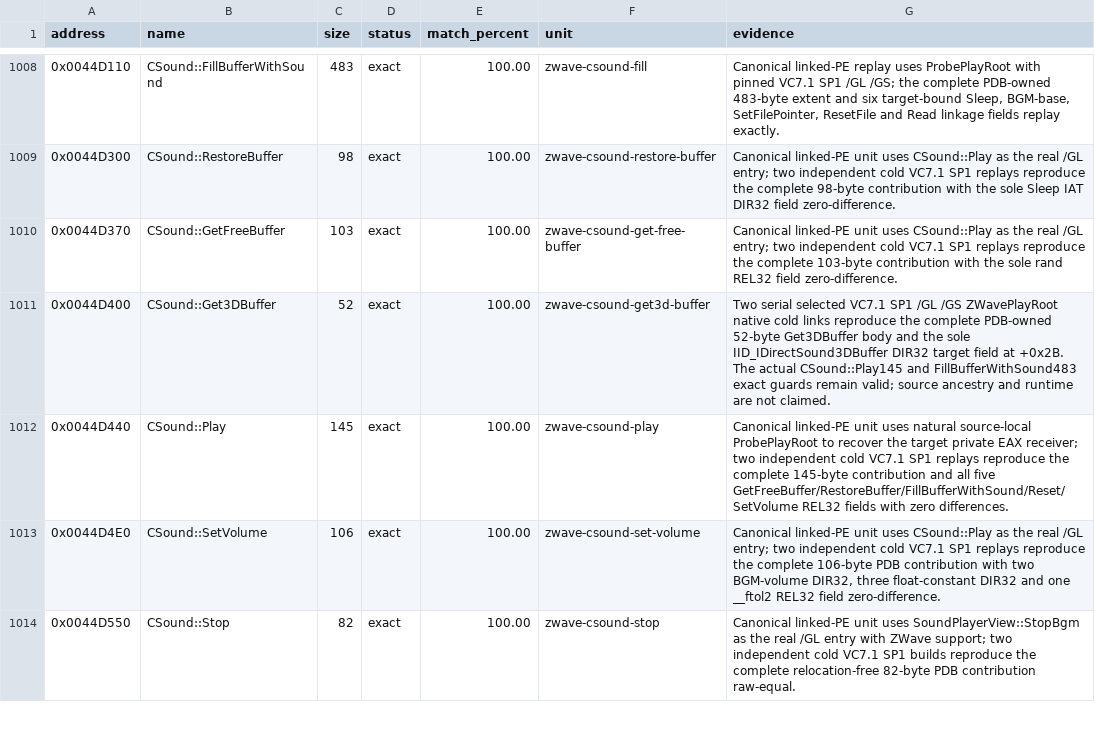
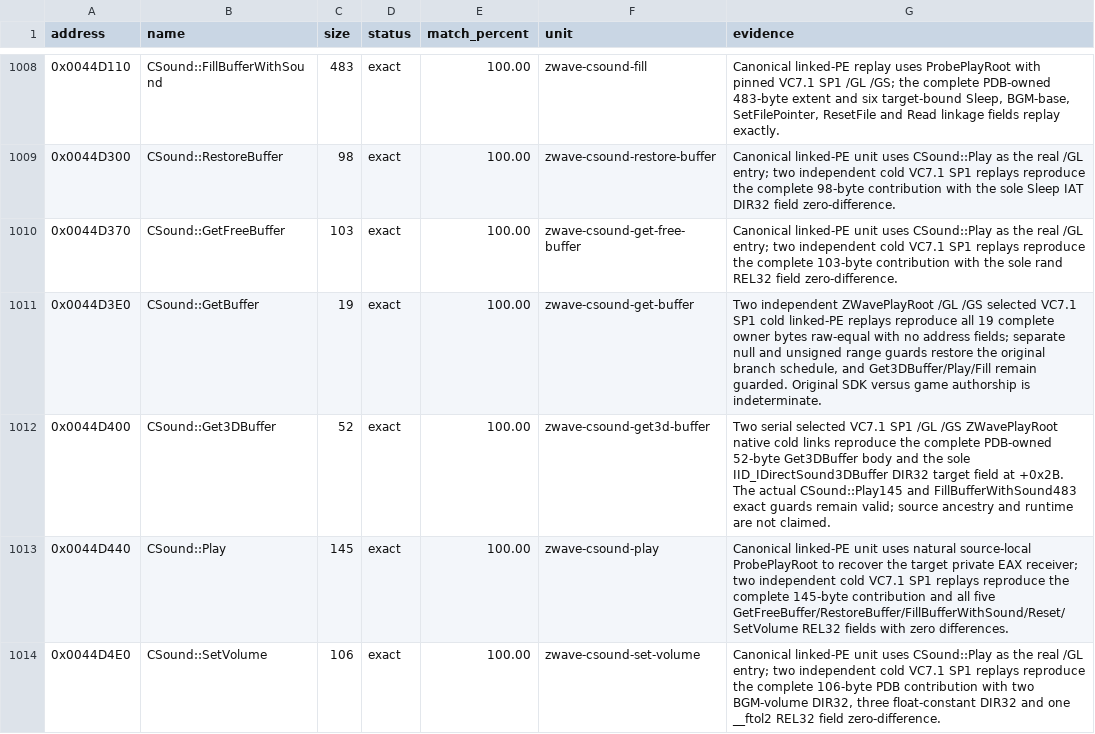
Before and after one commit to N0zoM1z0/th10, a CSV file: config/matches.csv, drawn as a sheet; only a part is shown, gaps mark what is left out; the shorter side is filled out with more unchanged rows; the diff names each change by its address in the sheet, - before the commit and + after, or states it on an @@ line.

Commit message:
gpt-web: close exact 19-byte DirectSound buffer getter
Preserve target JE/JB shared failure ordering with independent natural bounds checks; prove whole native leaf exact and guard 699 bytes in two independent focused ZWave colds.

```diff
--- a/config/matches.csv
+++ b/config/matches.csv
+row 1011: 0x0044D3E0 | CSound::GetBuffer | 19 | exact | 100.00 | zwave-csound-get-buffer | Two independent ZWavePlayRoot /GL /GS selected VC7.1 SP1 cold linked-PE replays reproduce all 19 complete owner bytes raw-equal with no address fields; separate null and unsigned range guards restore the original branch schedule, and Get3DBuffer/Play/Fill remain guarded. Original SDK versus game authorship is indeterminate.
```
Also changed, not shown: config/implemented.csv, config/reccmp-functions.csv, 8 other files.
